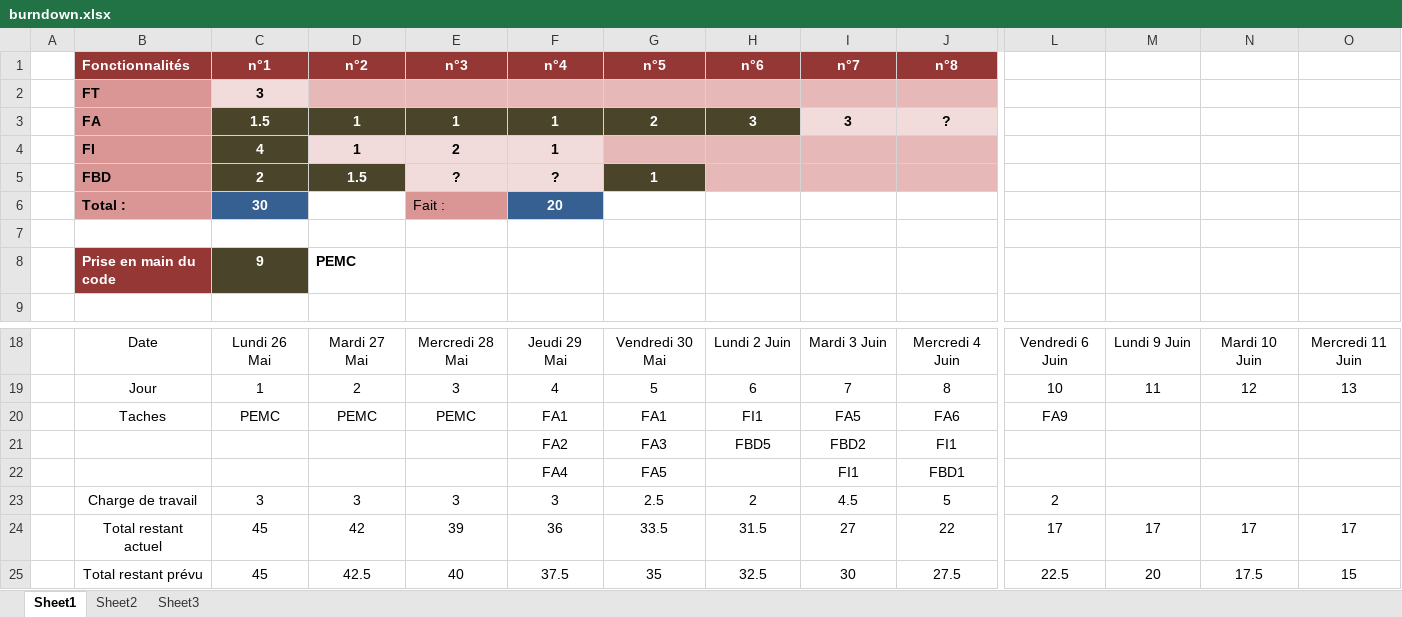
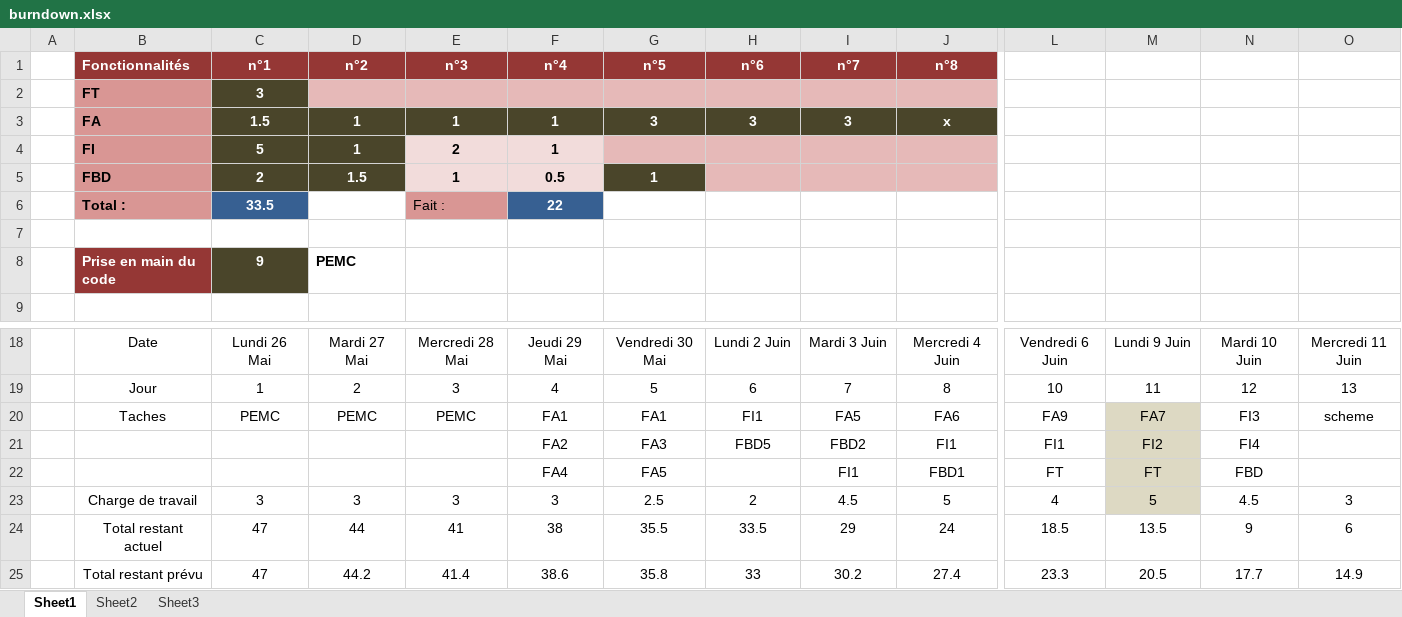
Before and after one commit to martin-heusse/echop, an Excel workbook: burndown.xlsx, sheet Sheet1, drawn as a sheet; only a part is shown, gaps mark what is left out; values as stored, in another font and other column widths than the file's, no borders; charts and pictures and table styles not drawn; removed rows and columns are numbered as before the commit, all else as after; rows hold the shown columns only; the diff names each change by its address in the sheet, - before the commit and + after, or states it on an @@ line.

```diff
--- a/burndown.xlsx (sheet Sheet1)
+++ b/burndown.xlsx (sheet Sheet1)
@@ C2 fill: #F2DCDB → #4A452A, text colour: black → #FFFFFF @@
-G3 (n°5): 2
+G3 (n°5): 3
@@ I3:J3 fill: #F2DCDB → #4A452A, text colour: black → #FFFFFF @@
-J3 (n°8): ?
+J3 (n°8): x
-C4 (n°1): 4
+C4 (n°1): 5
@@ D4 fill: #F2DCDB → #4A452A, text colour: black → #FFFFFF @@
-E5 (n°3): ?
+E5 (n°3): 1
-F5 (n°4): ?
+F5 (n°4): 0.5
-C6 (n°1): 30
+C6 (n°1): 33.5
-F6 (n°4): 20
+F6 (n°4): 22
-M20: (empty)
+M20: FA7
-M20:M23 fill: none
+M20:M23 fill: #DDD9C3
-N20: (empty)
+N20: FI3
-O20: (empty)
+O20: scheme
-L21: (empty)
+L21: FI1
-M21: (empty)
+M21: FI2
-N21: (empty)
+N21: FI4
-L22: (empty)
+L22: FT
-M22: (empty)
+M22: FT
-N22: (empty)
+N22: FBD
-L23: 2
+L23: 4
-M23: (empty)
+M23: 5
-N23: (empty)
+N23: 4.5
-O23: (empty)
+O23: 3
-row 24:  | Total restant actuel | 45 | 42 | 39 | 36 | 33.5 | 31.5 | 27 | 22 | 17 | 17 | 17 | 17
-row 25:  | Total restant prévu | 45 | 42.5 | 40 | 37.5 | 35 | 32.5 | 30 | 27.5 | 22.5 | 20 | 17.5 | 15
+row 24:  | Total restant actuel | 47 | 44 | 41 | 38 | 35.5 | 33.5 | 29 | 24 | 18.5 | 13.5 | 9 | 6
+row 25:  | Total restant prévu | 47 | 44.2 | 41.4 | 38.6 | 35.8 | 33 | 30.2 | 27.4 | 23.3 | 20.5 | 17.7 | 14.9
```
Also changed, not shown: formulas that keep their value, charts or pictures, 9 other files.
